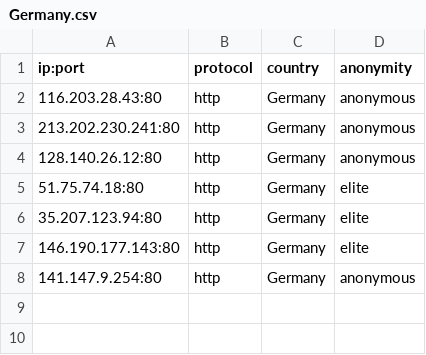
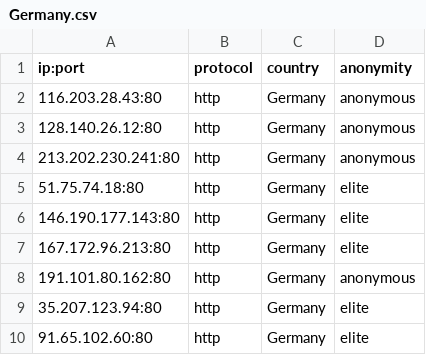
Before and after one commit to NoureddineRmila/daily-free-working-proxies, a CSV file: Germany.csv, drawn as a sheet.

```diff
--- a/Germany.csv
+++ b/Germany.csv
@@ -2,7 +2,9 @@ ip:port,protocol,country,anonymity
 116.203.28.43:80,http,Germany,anonymous
+128.140.26.12:80,http,Germany,anonymous
 213.202.230.241:80,http,Germany,anonymous
-128.140.26.12:80,http,Germany,anonymous
 51.75.74.18:80,http,Germany,elite
+146.190.177.143:80,http,Germany,elite
+167.172.96.213:80,http,Germany,elite
+191.101.80.162:80,http,Germany,anonymous
 35.207.123.94:80,http,Germany,elite
-146.190.177.143:80,http,Germany,elite
-141.147.9.254:80,http,Germany,anonymous
+91.65.102.60:80,http,Germany,elite
```
Also changed, not shown: India.csv, Singapore.csv, 19 other files.
